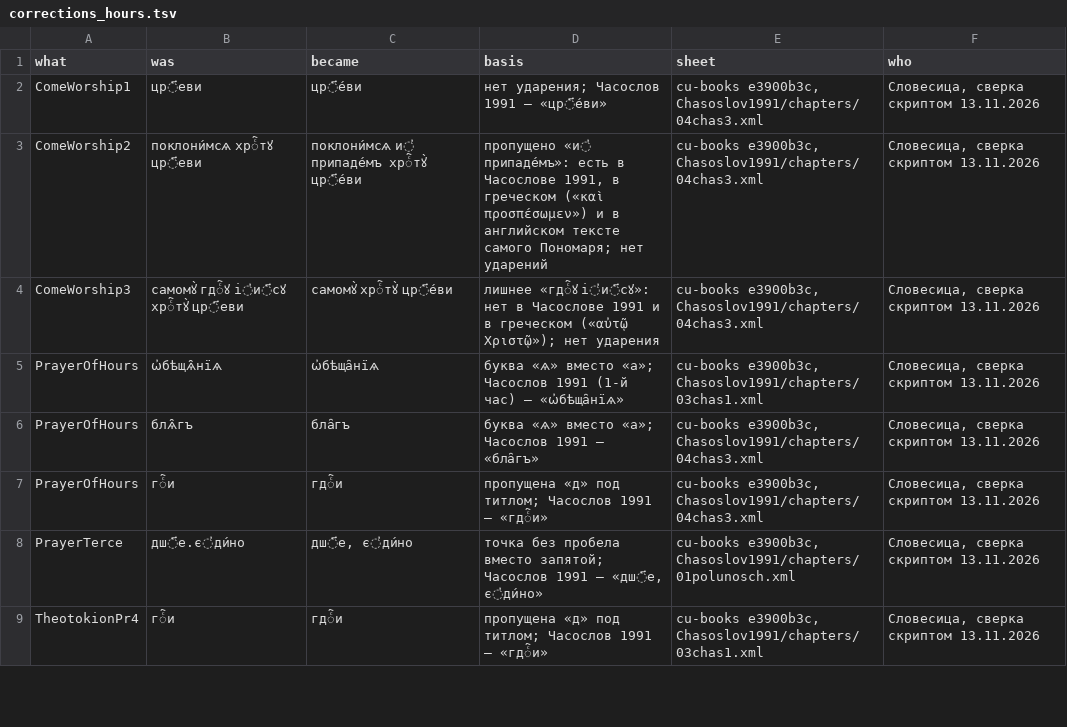
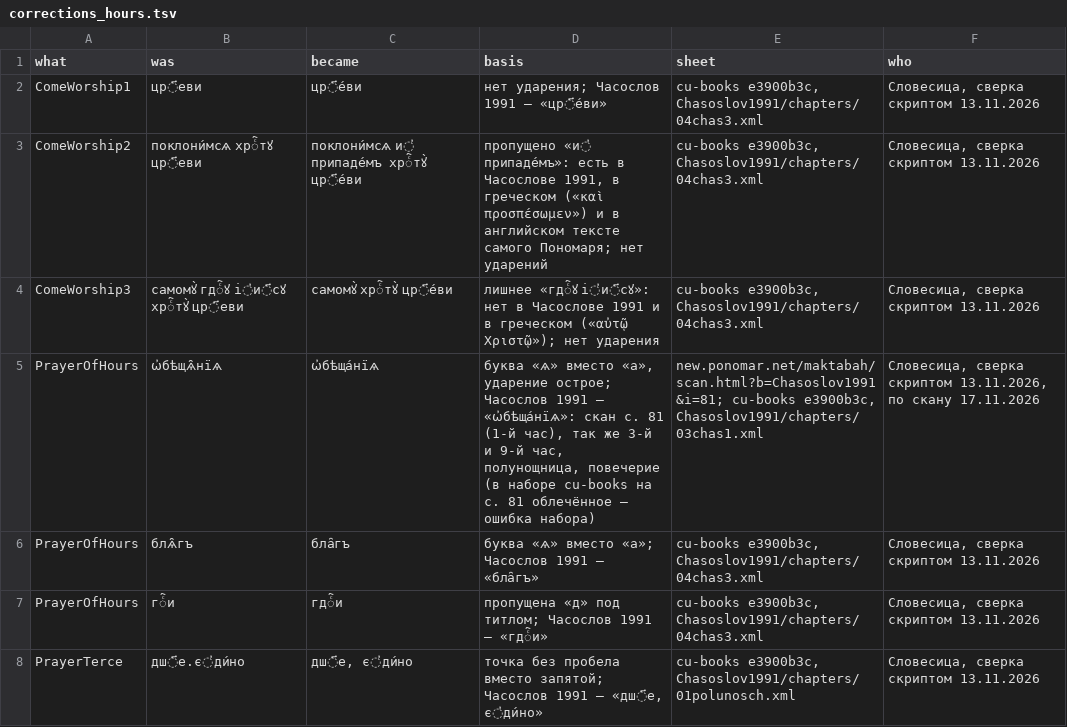
Before and after one commit to ourdictionary/slovesitsa-ponomar, a TSV file: hours/corrections_hours.tsv, drawn as a sheet; only a part is shown; the shorter side is filled out with more unchanged rows.

Commit message:
Two corrections refined after a second check against the printed books
- 2 Cor 11, 22: «І҆и҃льте» with a capital letter. The print has a colon and a small letter before it;
  Ponomar has a full stop there, and after a full stop Ponomar always writes a capital.
- Prayer of the Hours: «ѡ҆бѣща́нїѧ» with the acute accent, as printed in the Horologion of 1991
  (p. 81, 1st hour; the same at the 3rd and 9th hours, Midnight Office and Compline).
  The circumflex on p. 81 in the cu-books transcription is a typesetting slip.

```diff
--- a/hours/corrections_hours.tsv
+++ b/hours/corrections_hours.tsv
@@ -4,3 +4,3 @@ ComeWorship2	поклони́мсѧ хрⷭ҇тꙋ цр҃еви	поклони́
 ComeWorship3	самомꙋ̀ гдⷭ҇ꙋ і҆и҃сꙋ хрⷭ҇тꙋ̀ цр҃еви	самомꙋ̀ хрⷭ҇тꙋ̀ цр҃е́ви	лишнее «гдⷭ҇ꙋ і҆и҃сꙋ»: нет в Часослове 1991 и в греческом («αὐτῷ Χριστῷ»); нет ударения	cu-books e3900b3c, Chasoslov1991/chapters/04chas3.xml	Словесица, сверка скриптом 13.11.2026
-PrayerOfHours	ѡ҆бѣщѧ̑нїѧ	ѡ҆бѣща̑нїѧ	буква «ѧ» вместо «а»; Часослов 1991 (1-й час) — «ѡ҆бѣща̑нїѧ»	cu-books e3900b3c, Chasoslov1991/chapters/03chas1.xml	Словесица, сверка скриптом 13.11.2026
+PrayerOfHours	ѡ҆бѣщѧ̑нїѧ	ѡ҆бѣща́нїѧ	буква «ѧ» вместо «а», ударение острое; Часослов 1991 — «ѡ҆бѣща́нїѧ»: скан с. 81 (1-й час), так же 3-й и 9-й час, полунощница, повечерие (в наборе cu-books на с. 81 облечённое — ошибка набора)	new.ponomar.net/maktabah/scan.html?b=Chasoslov1991&i=81; cu-books e3900b3c, Chasoslov1991/chapters/03chas1.xml	Словесица, сверка скриптом 13.11.2026, по скану 17.11.2026
 PrayerOfHours	блѧ̑гъ	бла̑гъ	буква «ѧ» вместо «а»; Часослов 1991 — «бла̑гъ»	cu-books e3900b3c, Chasoslov1991/chapters/04chas3.xml	Словесица, сверка скриптом 13.11.2026
```
Also changed, not shown: corrections/bible.tsv, 3 other files.
